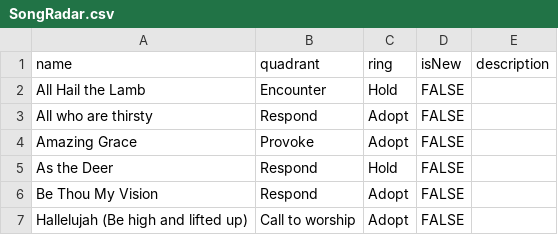
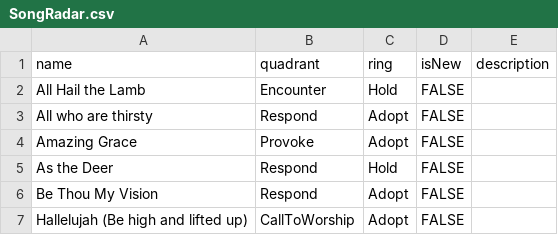
Before and after one commit to Alasdair-Munday/StMatts-SongRadar, a CSV file: SongRadar.csv, drawn as a sheet.

Commit message:
Update SongRadar.csv

```diff
--- a/SongRadar.csv
+++ b/SongRadar.csv
@@ -6,2 +6,2 @@ As the Deer,Respond,Hold,FALSE,
 Be Thou My Vision,Respond,Adopt,FALSE,
-Hallelujah (Be high and lifted up),Call to worship,Adopt,FALSE,
+Hallelujah (Be high and lifted up),CallToWorship,Adopt,FALSE,
```
